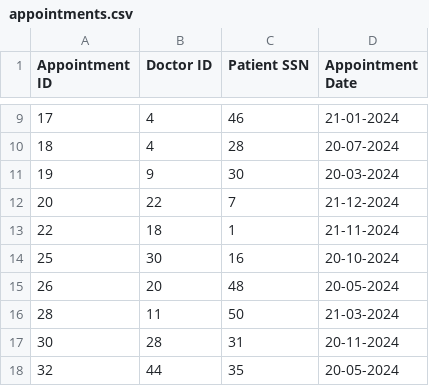
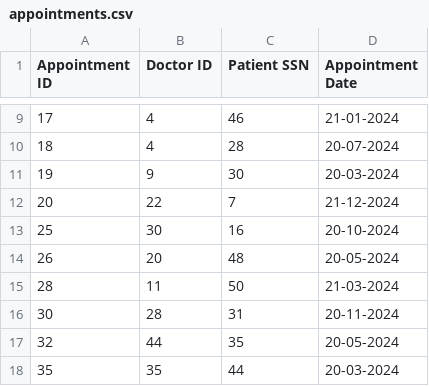
Before and after one commit to yznki/DBMS-C, a CSV file: appointments.csv, drawn as a sheet; only a part is shown, gaps mark what is left out; the shorter side is filled out with more unchanged rows.

```diff
--- a/appointments.csv
+++ b/appointments.csv
@@ -12,3 +12,2 @@ Appointment ID,Doctor ID,Patient SSN,Appointment Date
 20,22,7,21-12-2024
-22,18,1,21-11-2024
 25,30,16,20-10-2024
```
Also changed, not shown: patients.csv, 8 other files.
